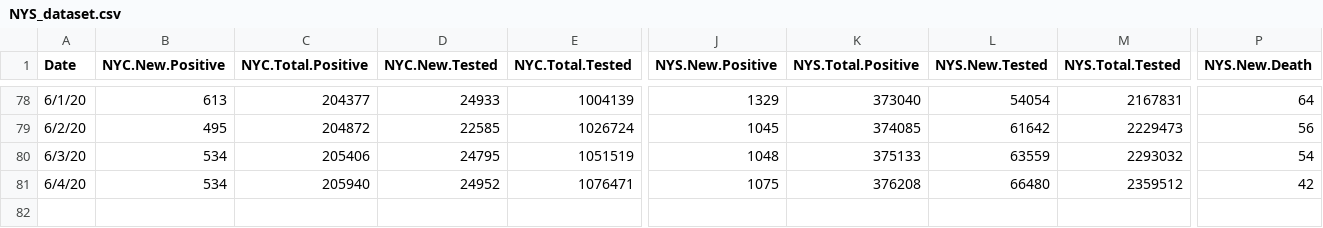
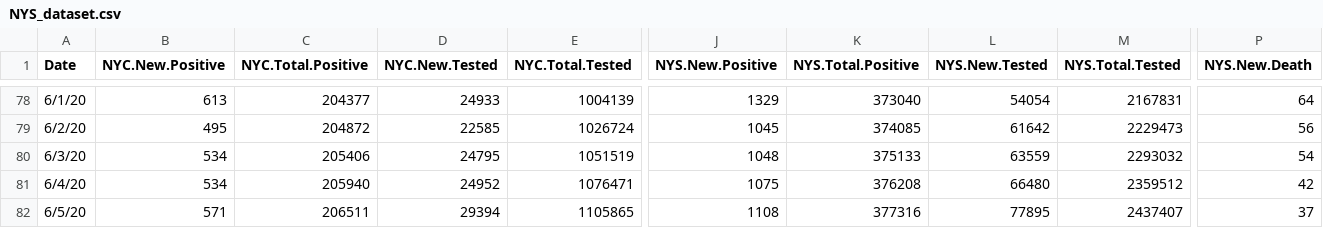
Before and after one commit to haidexs/COVID-19-NYS, a CSV file: NYS_dataset.csv, drawn as a sheet; only a part is shown, gaps mark what is left out; rows hold the shown columns only; the diff names each change by its address in the sheet, - before the commit and + after, or states it on an @@ line.

```diff
--- a/NYS_dataset.csv
+++ b/NYS_dataset.csv
+row 82: 6/5/20 | 571 | 206511 | 29394 | 1105865 | 1108 | 377316 | 77895 | 2437407 | 37
```
Also changed, not shown: NYC_dataset.csv, positive_tests_zipcode.csv, 2 other files.
